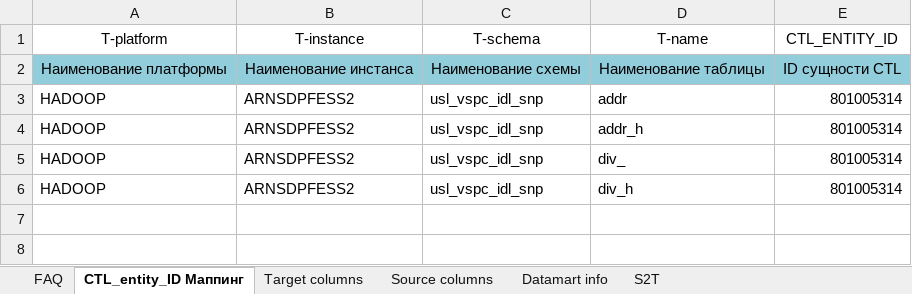
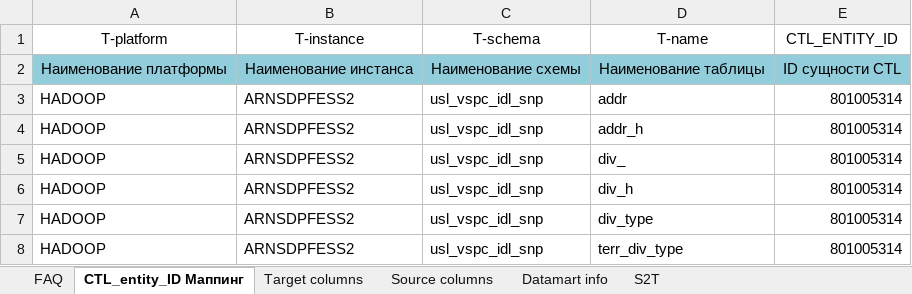
Before and after one commit to EtsuKeks/vspc_idl, an Excel workbook: src/main/resources/s2t/s2t_snp.xlsx, sheet CTL_entity_ID Маппинг, drawn as a sheet; values as stored, in another font and other column widths than the file's, no borders; charts and pictures not drawn; the diff names each change by its address in the sheet, - before the commit and + after, or states it on an @@ line.

```diff
--- a/src/main/resources/s2t/s2t_snp.xlsx (sheet CTL_entity_ID Маппинг)
+++ b/src/main/resources/s2t/s2t_snp.xlsx (sheet CTL_entity_ID Маппинг)
+row 7: HADOOP | ARNSDPFESS2 | usl_vspc_idl_snp | div_type | 801005314
+row 8: HADOOP | ARNSDPFESS2 | usl_vspc_idl_snp | terr_div_type | 801005314
```
Also changed, not shown: sheet S2T, sheet Target columns, sheet Datamart info, src/main/resources/s2t/s2t.xlsx, src/main/resources/s2t/s2t_diff.xlsx, 3 other files.
